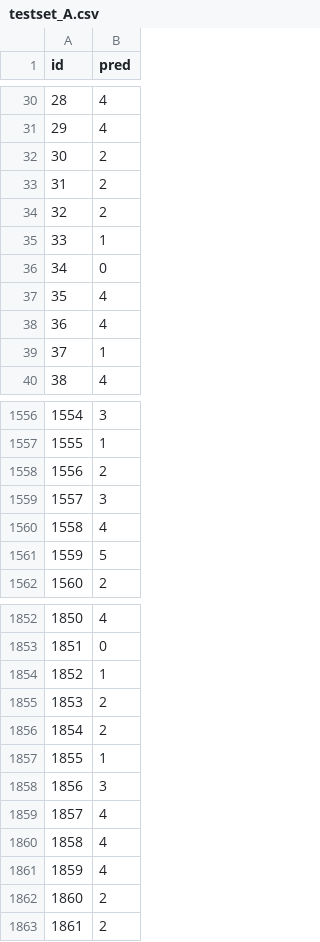
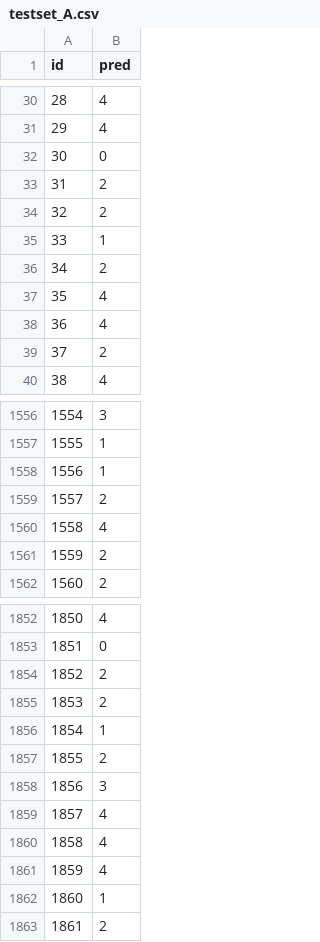
Before and after one commit to fax4ever/acapulco, a CSV file: submission/testset_A.csv, drawn as a sheet; only a part is shown, gaps mark what is left out; the diff covers the shown part only.

```diff
--- a/submission/testset_A.csv
+++ b/submission/testset_A.csv
@@ -31,3 +31,3 @@ id,pred
 29,4
-30,2
+30,0
 31,2
@@ -35,6 +35,6 @@ id,pred
 33,1
-34,0
+34,2
 35,4
 36,4
-37,1
+37,2
 38,4
@@ -1557,6 +1557,6 @@ id,pred
 1555,1
-1556,2
-1557,3
+1556,1
+1557,2
 1558,4
-1559,5
+1559,2
 1560,2
@@ -1853,6 +1853,6 @@ id,pred
 1851,0
-1852,1
+1852,2
 1853,2
-1854,2
-1855,1
+1854,1
+1855,2
 1856,3
@@ -1861,3 +1861,3 @@ id,pred
 1859,4
-1860,2
+1860,1
 1861,2
```
Also changed, not shown: 125 edited cells elsewhere in this file, submission/testset_B.csv, submission/testset_C.csv, 45 other files.
